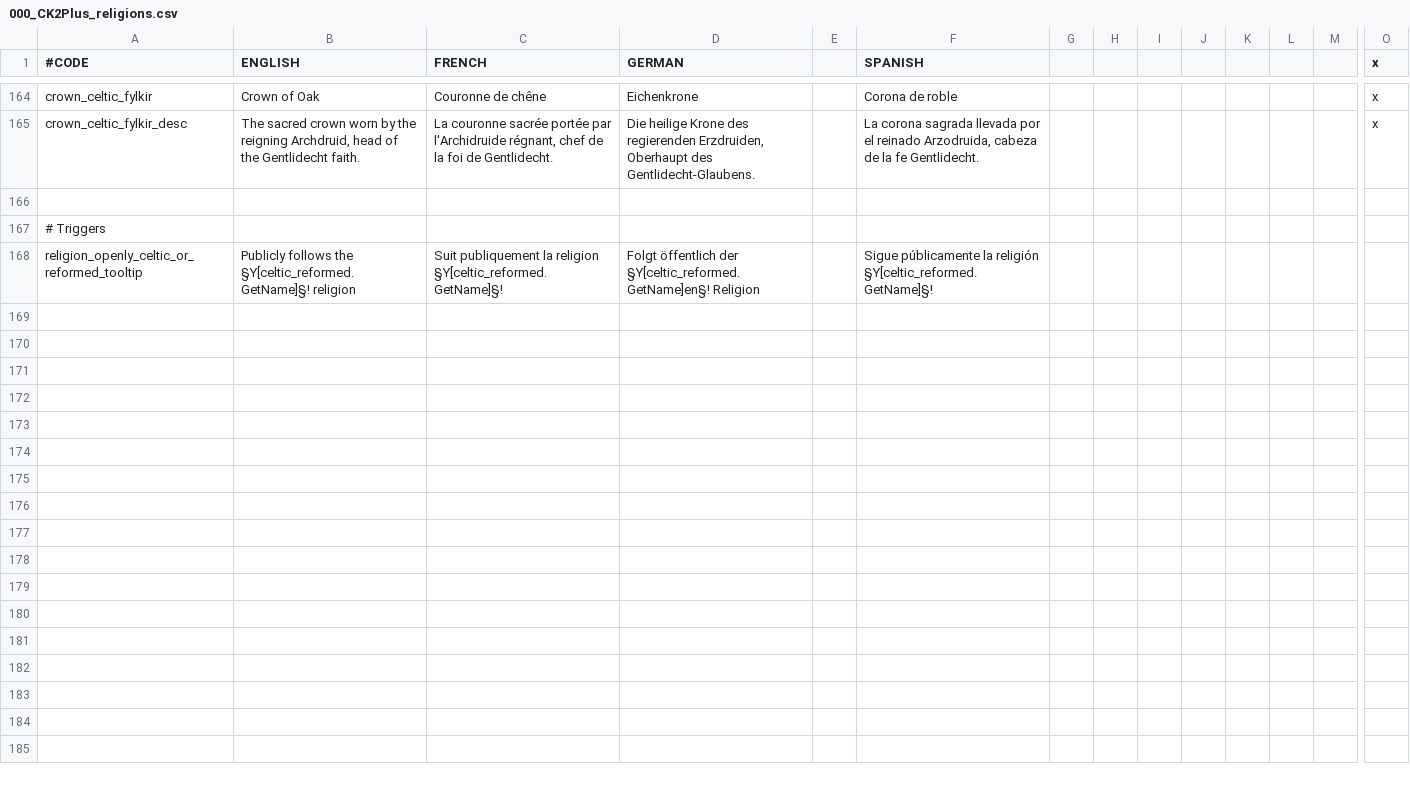
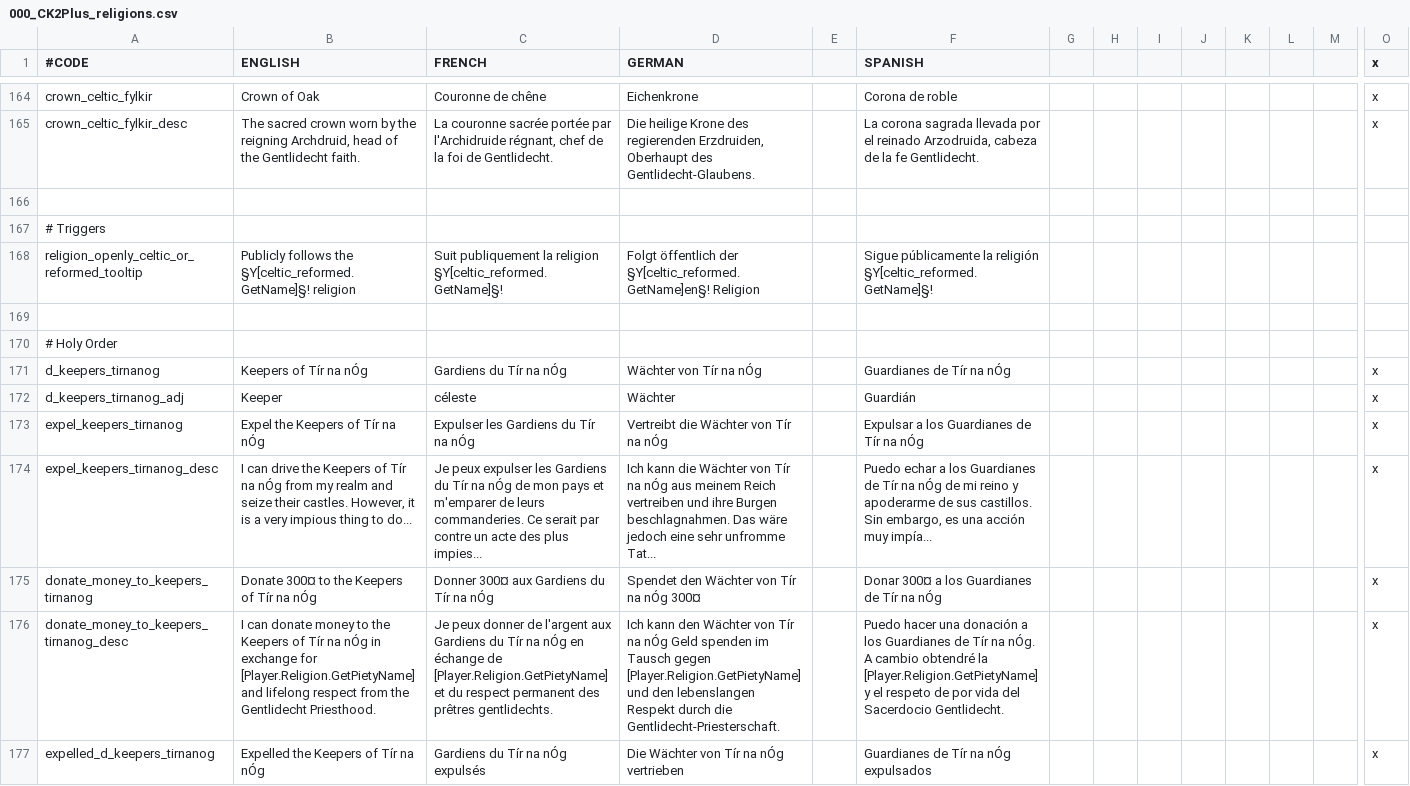
Before and after one commit to ck2plus/CK2Plus_Rewrite, a CSV file: CK3/localisation/000_CK2Plus_religions.csv, drawn as a sheet; only a part is shown, gaps mark what is left out; rows hold the shown columns only; the diff names each change by its address in the sheet, - before the commit and + after, or states it on an @@ line.

Commit message:
Feature: Celtic Holy Order

```diff
--- a/CK3/localisation/000_CK2Plus_religions.csv
+++ b/CK3/localisation/000_CK2Plus_religions.csv
+row 169: (empty)
+row 170: # Holy Order
+row 171: d_keepers_tirnanog | Keepers of Tír na nÓg | Gardiens du Tír na nÓg | Wächter von Tír na nÓg |  | Guardianes de Tír na nÓg |  |  |  |  |  |  |  | x
+row 172: d_keepers_tirnanog_adj | Keeper | céleste | Wächter |  | Guardián |  |  |  |  |  |  |  | x
+row 173: expel_keepers_tirnanog | Expel the Keepers of Tír na nÓg | Expulser les Gardiens du Tír na nÓg | Vertreibt die Wächter von Tír na nÓg |  | Expulsar a los Guardianes de Tír na nÓg |  |  |  |  |  |  |  | x
+row 174: expel_keepers_tirnanog_desc | I can drive the Keepers of Tír na nÓg from my realm and seize their castles. However, it is a very impious thing to do... | Je peux expulser les Gardiens du Tír na nÓg de mon pays et m'emparer de leurs commanderies. Ce serait par contre un acte des plus impies... | Ich kann die Wächter von Tír na nÓg aus meinem Reich vertreiben und ihre Burgen beschlagnahmen. Das wäre jedoch eine sehr unfromme Tat... |  | Puedo echar a los Guardianes de Tír na nÓg de mi reino y apoderarme de sus castillos. Sin embargo, es una acción muy impía... |  |  |  |  |  |  |  | x
+row 175: donate_money_to_keepers_tirnanog | Donate 300¤ to the Keepers of Tír na nÓg | Donner 300¤ aux Gardiens du Tír na nÓg | Spendet den Wächter von Tír na nÓg 300¤ |  | Donar 300¤ a los Guardianes de Tír na nÓg |  |  |  |  |  |  |  | x
+row 176: donate_money_to_keepers_tirnanog_desc | I can donate money to the Keepers of Tír na nÓg in exchange for [Player.Religion.GetPietyName] and lifelong respect from the Gentlidecht Priesthood. | Je peux donner de l'argent aux Gardiens du Tír na nÓg en échange de [Player.Religion.GetPietyName] et du respect permanent des prêtres gentlidechts. | Ich kann den Wächter von Tír na nÓg Geld spenden im Tausch gegen [Player.Religion.GetPietyName] und den lebenslangen Respekt durch die Gentlidecht-Priesterschaft. |  | Puedo hacer una donación a los Guardianes de Tír na nÓg. A cambio obtendré la [Player.Religion.GetPietyName] y el respeto de por vida del Sacerdocio Gentlidecht. |  |  |  |  |  |  |  | x
+row 177: expelled_d_keepers_tirnanog | Expelled the Keepers of Tír na nÓg | Gardiens du Tír na nÓg expulsés | Die Wächter von Tír na nÓg vertrieben |  | Guardianes de Tír na nÓg expulsados |  |  |  |  |  |  |  | x
```
Also changed, not shown: 9 other files.
